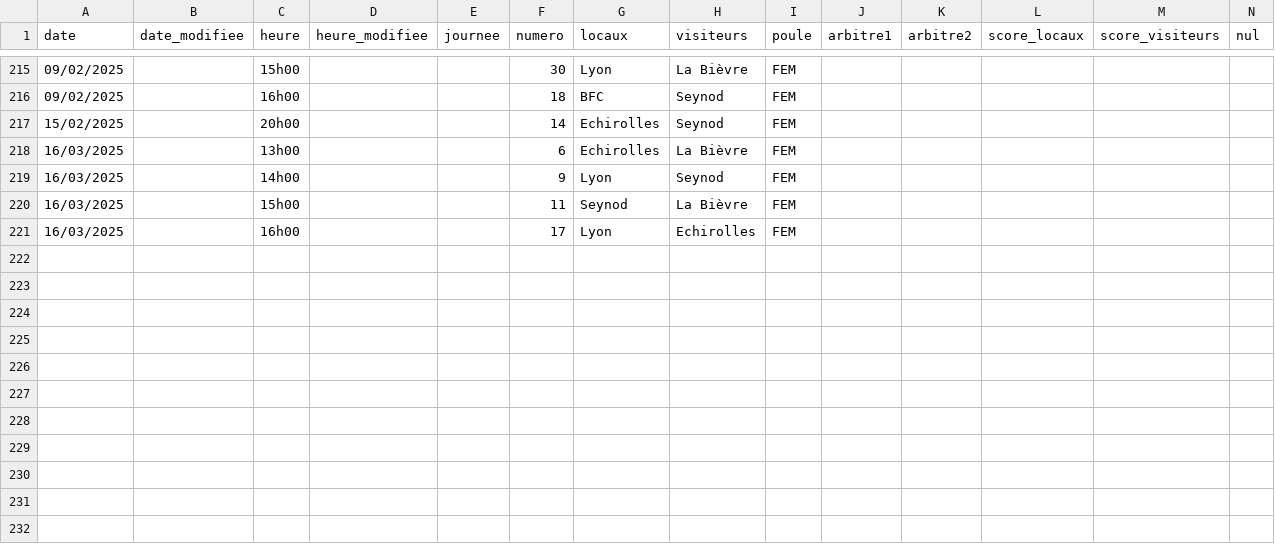
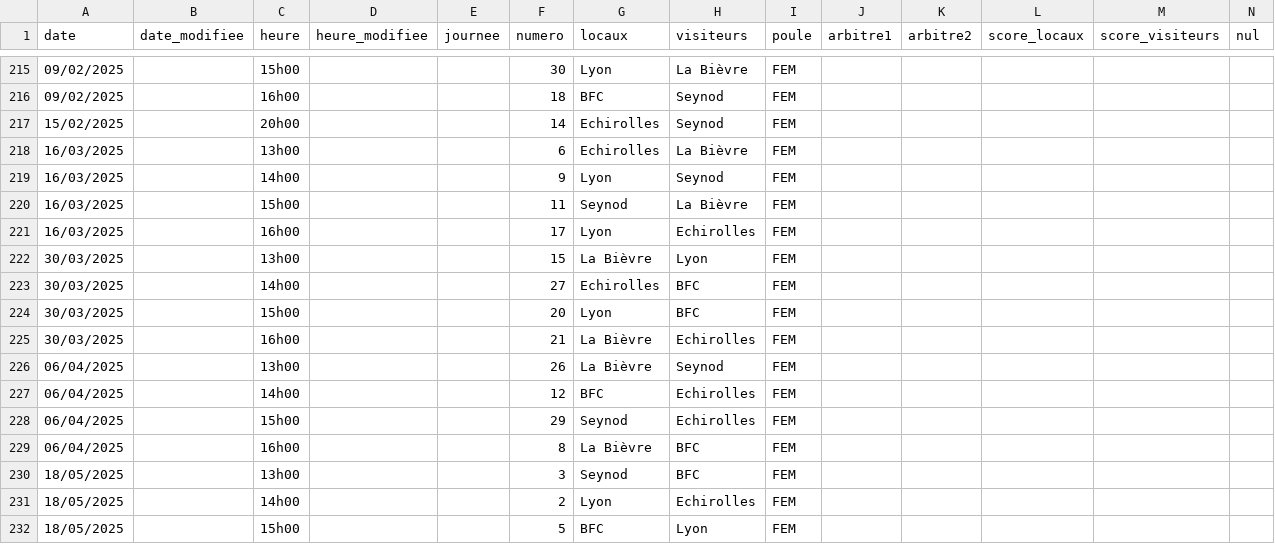
Before and after one commit to praginel/comitesavoienwp, a CSV file: _data/n3-2025.csv, drawn as a sheet; only a part is shown, gaps mark what is left out; the diff names each change by its address in the sheet, - before the commit and + after, or states it on an @@ line.

```diff
--- a/_data/n3-2025.csv
+++ b/_data/n3-2025.csv
+row 222: 30/03/2025 |  | 13h00 |  |  | 15 | La Bièvre | Lyon | FEM
+row 223: 30/03/2025 |  | 14h00 |  |  | 27 | Echirolles | BFC | FEM
+row 224: 30/03/2025 |  | 15h00 |  |  | 20 | Lyon | BFC | FEM
+row 225: 30/03/2025 |  | 16h00 |  |  | 21 | La Bièvre | Echirolles | FEM
+row 226: 06/04/2025 |  | 13h00 |  |  | 26 | La Bièvre | Seynod | FEM
+row 227: 06/04/2025 |  | 14h00 |  |  | 12 | BFC | Echirolles | FEM
+row 228: 06/04/2025 |  | 15h00 |  |  | 29 | Seynod | Echirolles | FEM
+row 229: 06/04/2025 |  | 16h00 |  |  | 8 | La Bièvre | BFC | FEM
+row 230: 18/05/2025 |  | 13h00 |  |  | 3 | Seynod | BFC | FEM
+row 231: 18/05/2025 |  | 14h00 |  |  | 2 | Lyon | Echirolles | FEM
+row 232: 18/05/2025 |  | 15h00 |  |  | 5 | BFC | Lyon | FEM
```
Also changed, not shown: 1 other file.
